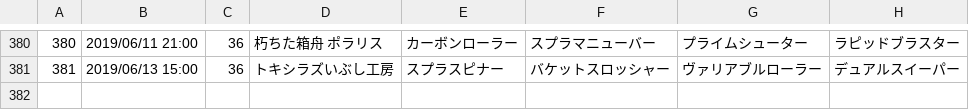
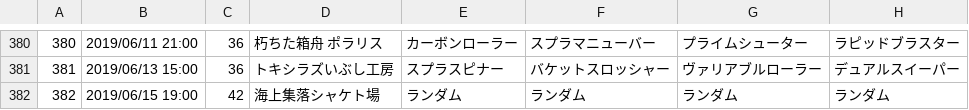
Before and after one commit to YutaGoto/salmon_run, a CSV file: lib/tasks/csv/file.csv, drawn as a sheet; only a part is shown, gaps mark what is left out.

Commit message:
add event

```diff
--- a/lib/tasks/csv/file.csv
+++ b/lib/tasks/csv/file.csv
@@ -381 +381,2 @@
 381,2019/06/13 15:00,36,トキシラズいぶし工房,スプラスピナー,バケットスロッシャー,ヴァリアブルローラー,デュアルスイーパー
+382,2019/06/15 19:00,42,海上集落シャケト場,ランダム,ランダム,ランダム,ランダム
```
